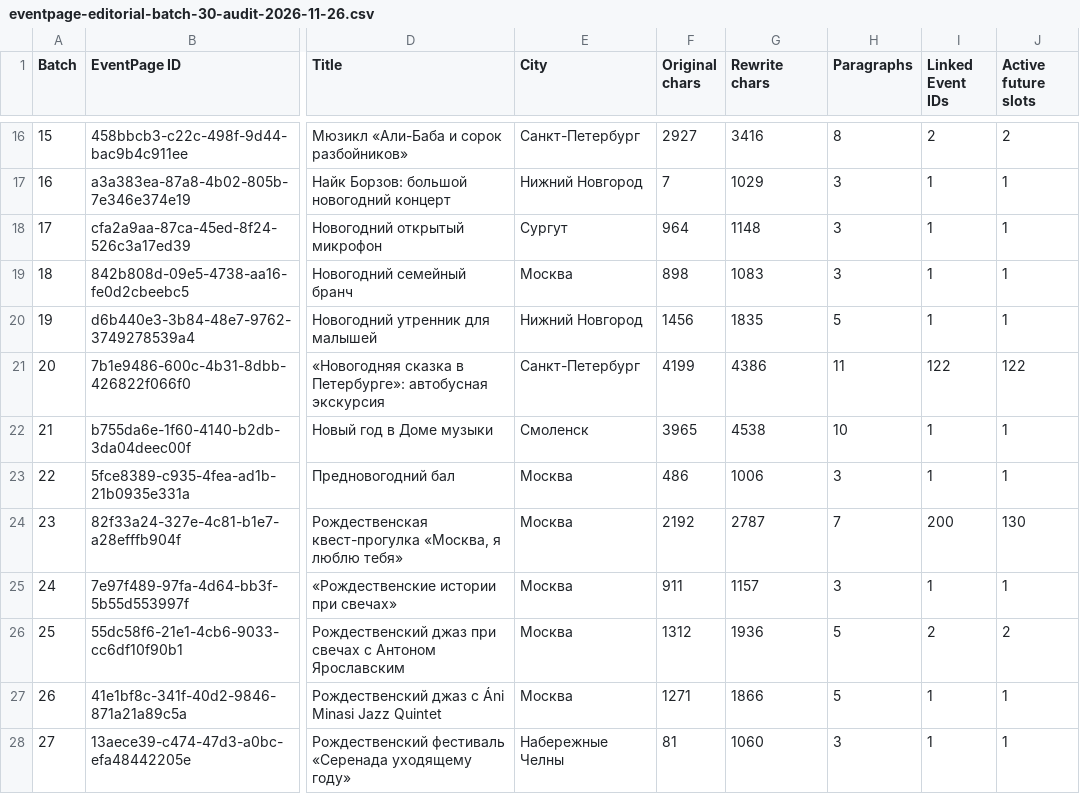
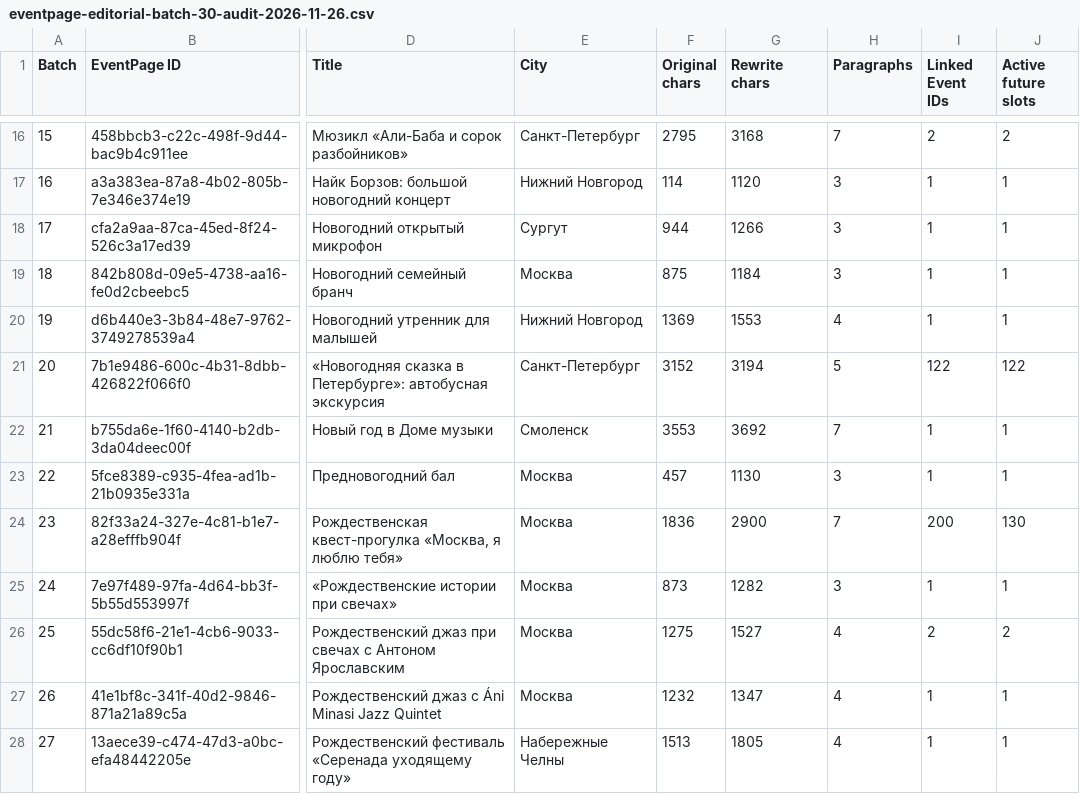
Before and after one commit to Twisterrrrr/daibilet, a CSV file: data/ticketscloud/editorial/eventpage-editorial-batch-30-audit-2026-11-26.csv, drawn as a sheet; only a part is shown, gaps mark what is left out; the diff covers the shown part only; the diff names each change by its address in the sheet, - before the commit and + after, or states it on an @@ line.

Commit message:
content: publish editorial rewrite batch 30

```diff
--- a/data/ticketscloud/editorial/eventpage-editorial-batch-30-audit-2026-11-26.csv
+++ b/data/ticketscloud/editorial/eventpage-editorial-batch-30-audit-2026-11-26.csv
-F16 (Original chars): 2927
+F16 (Original chars): 2795
-G16 (Rewrite chars): 3416
+G16 (Rewrite chars): 3168
-H16 (Paragraphs): 8
+H16 (Paragraphs): 7
-F17 (Original chars): 7
+F17 (Original chars): 114
-G17 (Rewrite chars): 1029
+G17 (Rewrite chars): 1120
-F18 (Original chars): 964
+F18 (Original chars): 944
-G18 (Rewrite chars): 1148
+G18 (Rewrite chars): 1266
-F19 (Original chars): 898
+F19 (Original chars): 875
-G19 (Rewrite chars): 1083
+G19 (Rewrite chars): 1184
-F20 (Original chars): 1456
+F20 (Original chars): 1369
-G20 (Rewrite chars): 1835
+G20 (Rewrite chars): 1553
-H20 (Paragraphs): 5
+H20 (Paragraphs): 4
-F21 (Original chars): 4199
+F21 (Original chars): 3152
-G21 (Rewrite chars): 4386
+G21 (Rewrite chars): 3194
-H21 (Paragraphs): 11
+H21 (Paragraphs): 5
-F22 (Original chars): 3965
+F22 (Original chars): 3553
-G22 (Rewrite chars): 4538
+G22 (Rewrite chars): 3692
-H22 (Paragraphs): 10
+H22 (Paragraphs): 7
-F23 (Original chars): 486
+F23 (Original chars): 457
-G23 (Rewrite chars): 1006
+G23 (Rewrite chars): 1130
-F24 (Original chars): 2192
+F24 (Original chars): 1836
-G24 (Rewrite chars): 2787
+G24 (Rewrite chars): 2900
-F25 (Original chars): 911
+F25 (Original chars): 873
-G25 (Rewrite chars): 1157
+G25 (Rewrite chars): 1282
-F26 (Original chars): 1312
+F26 (Original chars): 1275
-G26 (Rewrite chars): 1936
+G26 (Rewrite chars): 1527
-H26:H27 (Paragraphs): 5
+H26:H27 (Paragraphs): 4
-F27 (Original chars): 1271
+F27 (Original chars): 1232
-G27 (Rewrite chars): 1866
+G27 (Rewrite chars): 1347
-F28 (Original chars): 81
+F28 (Original chars): 1513
-G28 (Rewrite chars): 1060
+G28 (Rewrite chars): 1805
-H28 (Paragraphs): 3
+H28 (Paragraphs): 4
```
Also changed, not shown: 40 edited cells elsewhere in this file, 6 other files.
